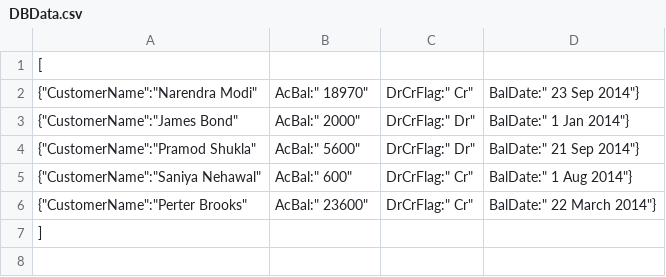
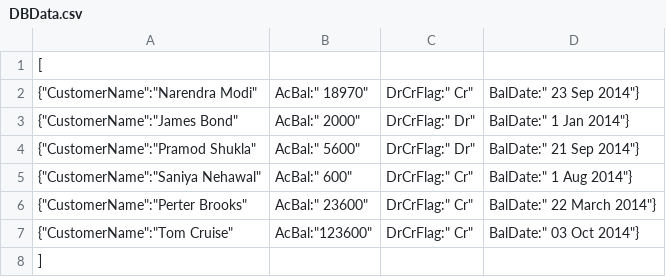
Before and after one commit to himaushu/DASys, a CSV file: Site/DBData.csv, drawn as a sheet; the diff names each change by its address in the sheet, - before the commit and + after, or states it on an @@ line.

Commit message:
Update DBData.csv

```diff
--- a/Site/DBData.csv
+++ b/Site/DBData.csv
+row 7: {"CustomerName":"Tom Cruise" | AcBal:"123600" | DrCrFlag:" Cr" | BalDate:" 03 Oct 2014"}
```
